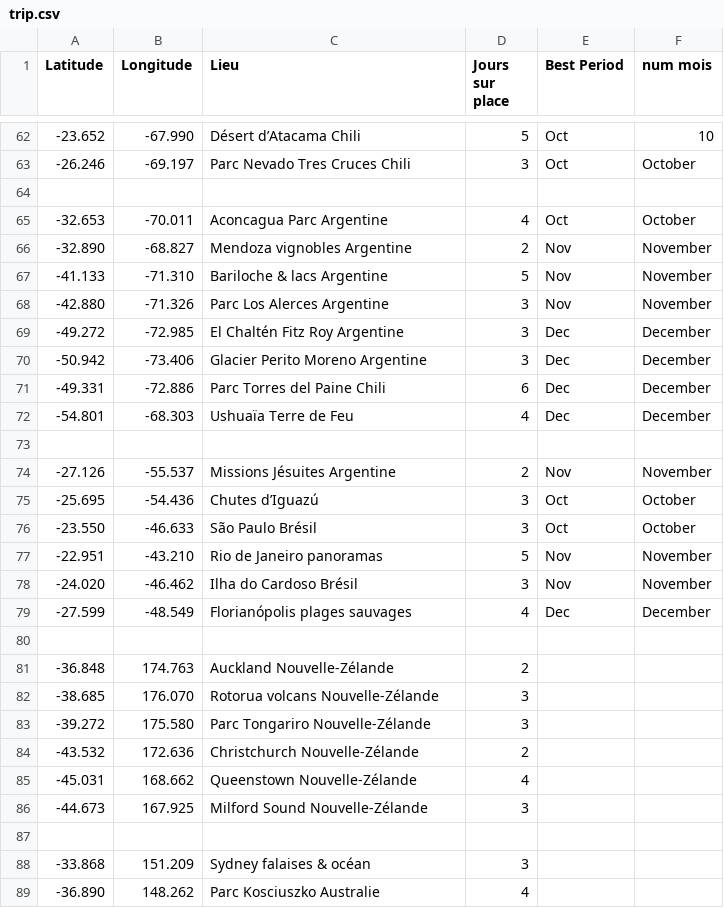
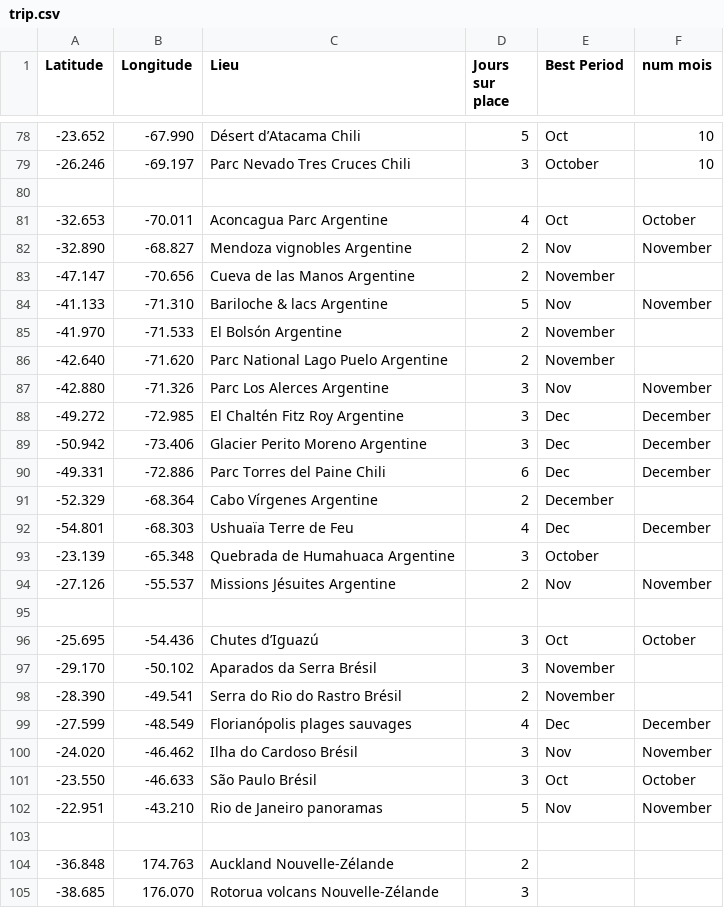
Before and after one commit to Anna-Paulina/Travel-map, a CSV file: trip.csv, drawn as a sheet; only a part is shown, gaps mark what is left out; the shorter side is filled out with more unchanged rows; the diff covers the shown part only.

```diff
--- a/trip.csv
+++ b/trip.csv
@@ -62,3 +78,3 @@ Latitude,Longitude,Lieu,Jours sur place,Best Period,num mois
 -23.652,-67.990,Désert d’Atacama Chili,5,Oct,10
--26.246,-69.197,Parc Nevado Tres Cruces Chili,3,Oct,October
+-26.246,-69.197,Parc Nevado Tres Cruces Chili,3,October,10
 
@@ -66,3 +82,6 @@ Latitude,Longitude,Lieu,Jours sur place,Best Period,num mois
 -32.890,-68.827,Mendoza vignobles Argentine,2,Nov,November
+-47.147,-70.656,Cueva de las Manos Argentine,2,November
 -41.133,-71.310,Bariloche & lacs Argentine,5,Nov,November
+-41.970,-71.533,El Bolsón Argentine,2,November
+-42.640,-71.620,Parc National Lago Puelo Argentine,2,November
 -42.880,-71.326,Parc Los Alerces Argentine,3,Nov,November
@@ -71,10 +90,14 @@ Latitude,Longitude,Lieu,Jours sur place,Best Period,num mois
 -49.331,-72.886,Parc Torres del Paine Chili,6,Dec,December
+-52.329,-68.364,Cabo Vírgenes Argentine,2,December
 -54.801,-68.303,Ushuaïa Terre de Feu,4,Dec,December
+-23.139,-65.348,Quebrada de Humahuaca Argentine,3,October
+-27.126,-55.537,Missions Jésuites Argentine,2,Nov,November
 
--27.126,-55.537,Missions Jésuites Argentine,2,Nov,November
 -25.695,-54.436,Chutes d’Iguazú,3,Oct,October
+-29.170,-50.102,Aparados da Serra Brésil,3,November
+-28.390,-49.541,Serra do Rio do Rastro Brésil,2,November
+-27.599,-48.549,Florianópolis plages sauvages,4,Dec,December
+-24.020,-46.462,Ilha do Cardoso Brésil,3,Nov,November
 -23.550,-46.633,São Paulo Brésil,3,Oct,October
 -22.951,-43.210,Rio de Janeiro panoramas,5,Nov,November
--24.020,-46.462,Ilha do Cardoso Brésil,3,Nov,November
--27.599,-48.549,Florianópolis plages sauvages,4,Dec,December
 
```
Also changed, not shown: 16 added rows and 1 moved row elsewhere in this file.
